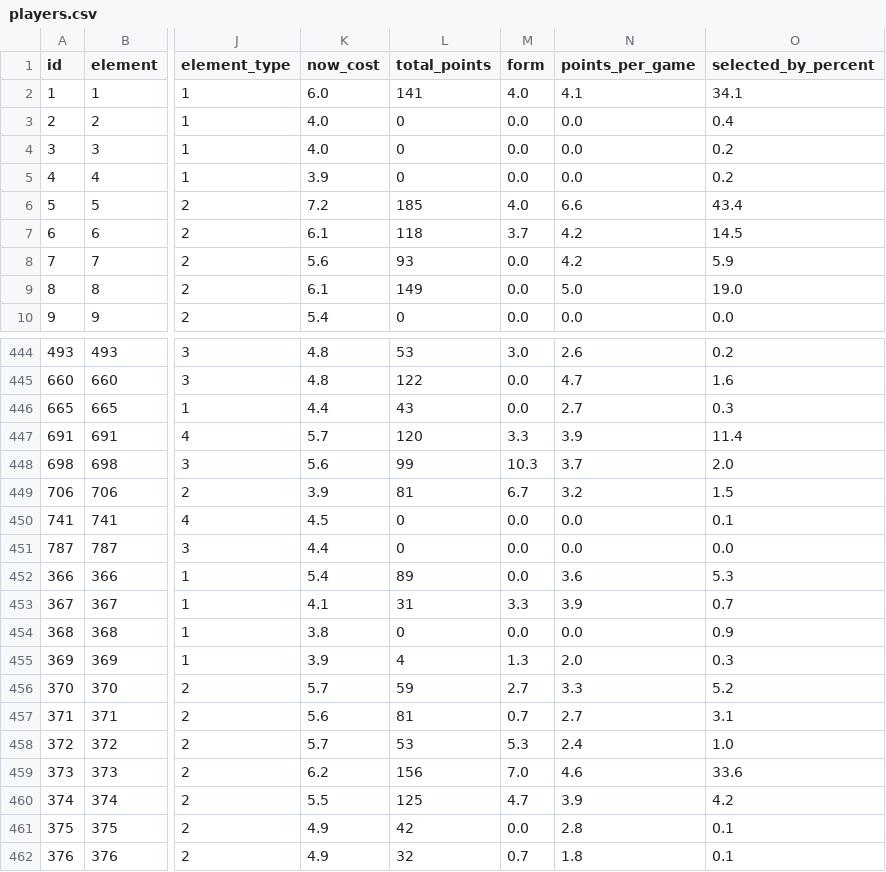
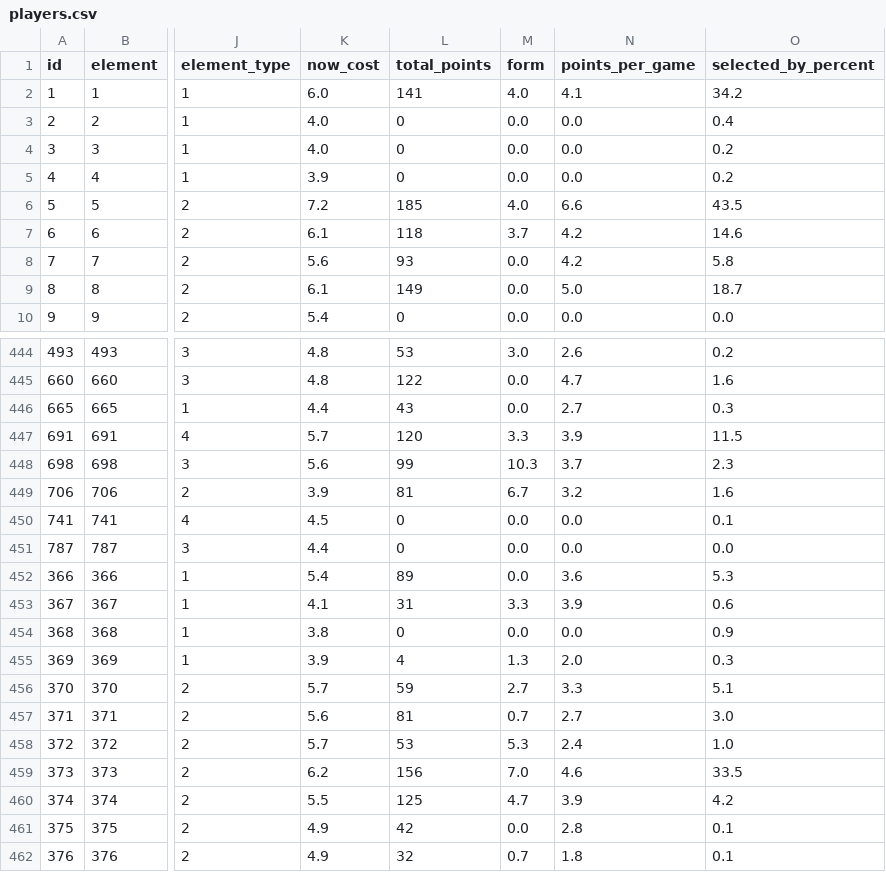
Before and after one commit to OmarN-Mukhtar/FantasyManager, a CSV file: data/players.csv, drawn as a sheet; only a part is shown, gaps mark what is left out; the diff covers the shown part only; the diff names each change by its address in the sheet, - before the commit and + after, or states it on an @@ line.

```diff
--- a/data/players.csv
+++ b/data/players.csv
-O2 (selected_by_percent): 34.1
+O2 (selected_by_percent): 34.2
-O6 (selected_by_percent): 43.4
+O6 (selected_by_percent): 43.5
-O7 (selected_by_percent): 14.5
+O7 (selected_by_percent): 14.6
-O8 (selected_by_percent): 5.9
+O8 (selected_by_percent): 5.8
-O9 (selected_by_percent): 19.0
+O9 (selected_by_percent): 18.7
-O447 (selected_by_percent): 11.4
+O447 (selected_by_percent): 11.5
-O448 (selected_by_percent): 2.0
+O448 (selected_by_percent): 2.3
-O449 (selected_by_percent): 1.5
+O449 (selected_by_percent): 1.6
-O453 (selected_by_percent): 0.7
+O453 (selected_by_percent): 0.6
-O456 (selected_by_percent): 5.2
+O456 (selected_by_percent): 5.1
-O457 (selected_by_percent): 3.1
+O457 (selected_by_percent): 3.0
-O459 (selected_by_percent): 33.6
+O459 (selected_by_percent): 33.5
```
Also changed, not shown: 40 edited cells elsewhere in this file, data/predictions.csv, data/sentiment_analysis.csv, 4 other files.
